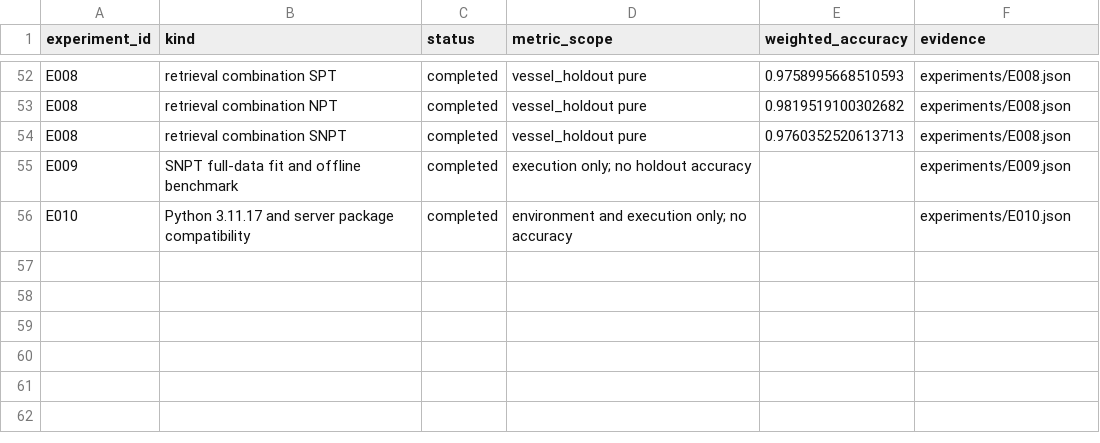
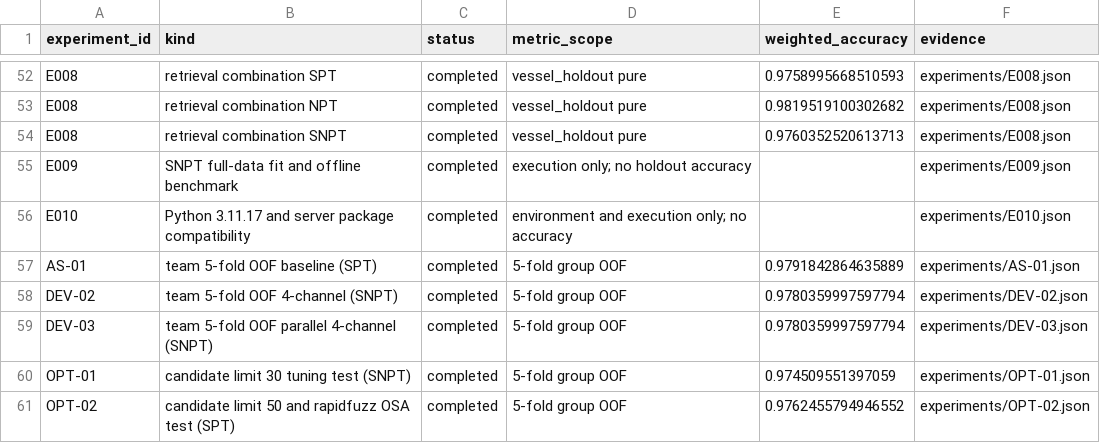
Before and after one commit to kimjy56/MLiP_Project, a CSV file: project_log/experiments/INDEX.csv, drawn as a sheet; only a part is shown, gaps mark what is left out; the diff names each change by its address in the sheet, - before the commit and + after, or states it on an @@ line.

Commit message:
feat(model): optimize phonetic similarity with rapidfuzz, diet 32 features, and verify JY-01

```diff
--- a/project_log/experiments/INDEX.csv
+++ b/project_log/experiments/INDEX.csv
+row 57: AS-01 | team 5-fold OOF baseline (SPT) | completed | 5-fold group OOF | 0.9791842864635889 | experiments/AS-01.json
+row 58: DEV-02 | team 5-fold OOF 4-channel (SNPT) | completed | 5-fold group OOF | 0.9780359997597794 | experiments/DEV-02.json
+row 59: DEV-03 | team 5-fold OOF parallel 4-channel (SNPT) | completed | 5-fold group OOF | 0.9780359997597794 | experiments/DEV-03.json
+row 60: OPT-01 | candidate limit 30 tuning test (SNPT) | completed | 5-fold group OOF | 0.974509551397059 | experiments/OPT-01.json
+row 61: OPT-02 | candidate limit 50 and rapidfuzz OSA test (SPT) | completed | 5-fold group OOF | 0.9762455794946552 | experiments/OPT-02.json
```
Also changed, not shown: share/DEV-03/leaderboard_AS.csv, 27 other files.
